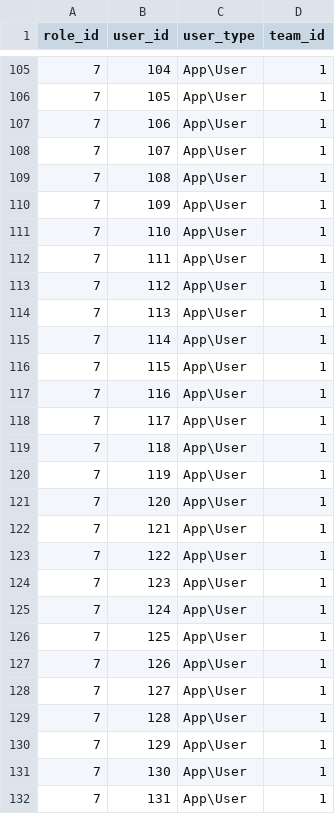
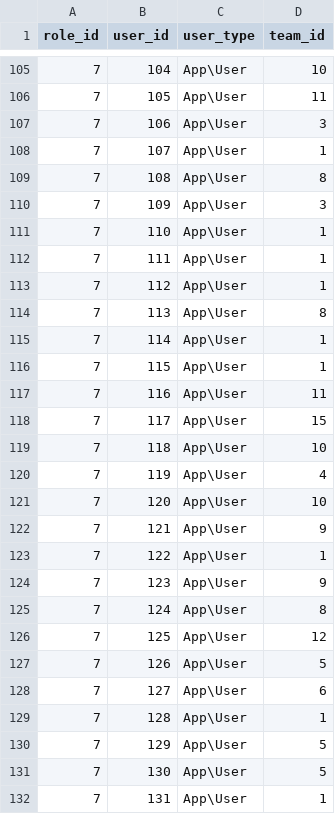
Before and after one commit to paulken12/hureinsy-v2, a CSV file: database/seeds/csv/role_user.csv, drawn as a sheet; only a part is shown, gaps mark what is left out; the diff covers the shown part only.

```diff
--- a/database/seeds/csv/role_user.csv
+++ b/database/seeds/csv/role_user.csv
@@ -105,7 +105,7 @@ role_id,user_id,user_type,team_id
-7,104,App\User,1
-7,105,App\User,1
-7,106,App\User,1
+7,104,App\User,10
+7,105,App\User,11
+7,106,App\User,3
 7,107,App\User,1
-7,108,App\User,1
-7,109,App\User,1
+7,108,App\User,8
+7,109,App\User,3
 7,110,App\User,1
@@ -113,20 +113,20 @@ role_id,user_id,user_type,team_id
 7,112,App\User,1
-7,113,App\User,1
+7,113,App\User,8
 7,114,App\User,1
 7,115,App\User,1
-7,116,App\User,1
-7,117,App\User,1
-7,118,App\User,1
-7,119,App\User,1
-7,120,App\User,1
-7,121,App\User,1
+7,116,App\User,11
+7,117,App\User,15
+7,118,App\User,10
+7,119,App\User,4
+7,120,App\User,10
+7,121,App\User,9
 7,122,App\User,1
-7,123,App\User,1
-7,124,App\User,1
-7,125,App\User,1
-7,126,App\User,1
-7,127,App\User,1
+7,123,App\User,9
+7,124,App\User,8
+7,125,App\User,12
+7,126,App\User,5
+7,127,App\User,6
 7,128,App\User,1
-7,129,App\User,1
-7,130,App\User,1
+7,129,App\User,5
+7,130,App\User,5
 7,131,App\User,1
```
Also changed, not shown: 54 edited cells elsewhere in this file, database/seeds/csv/cont.csv, database/seeds/csv/gov.csv, 36 other files.
